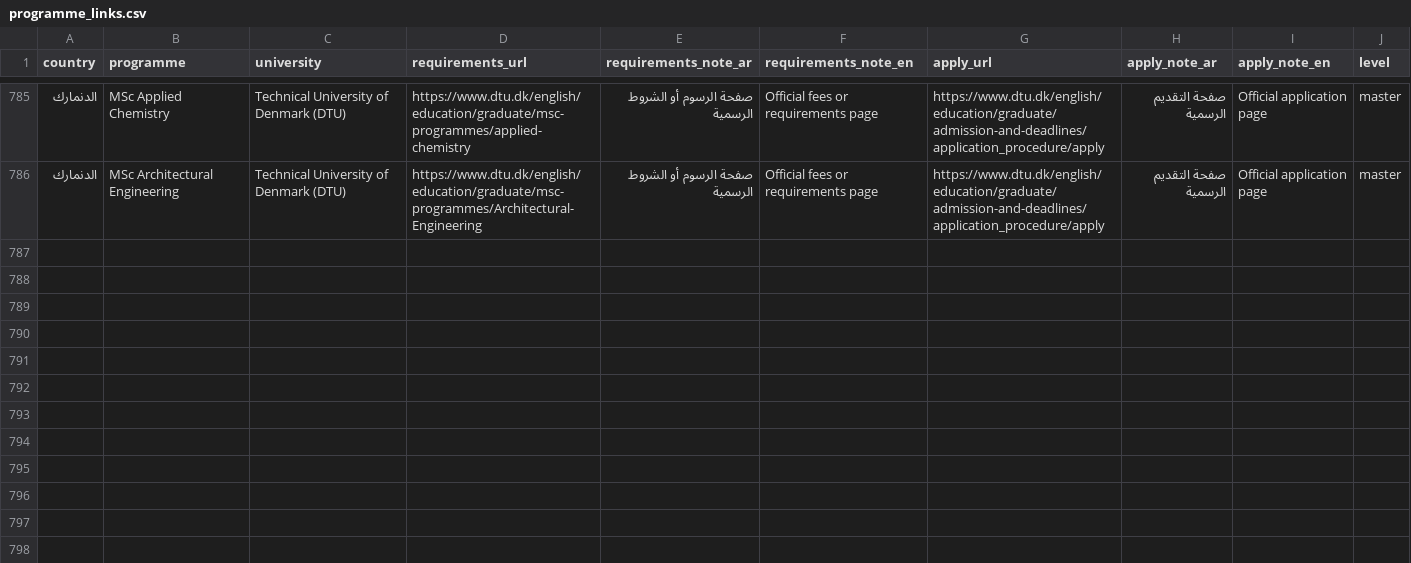
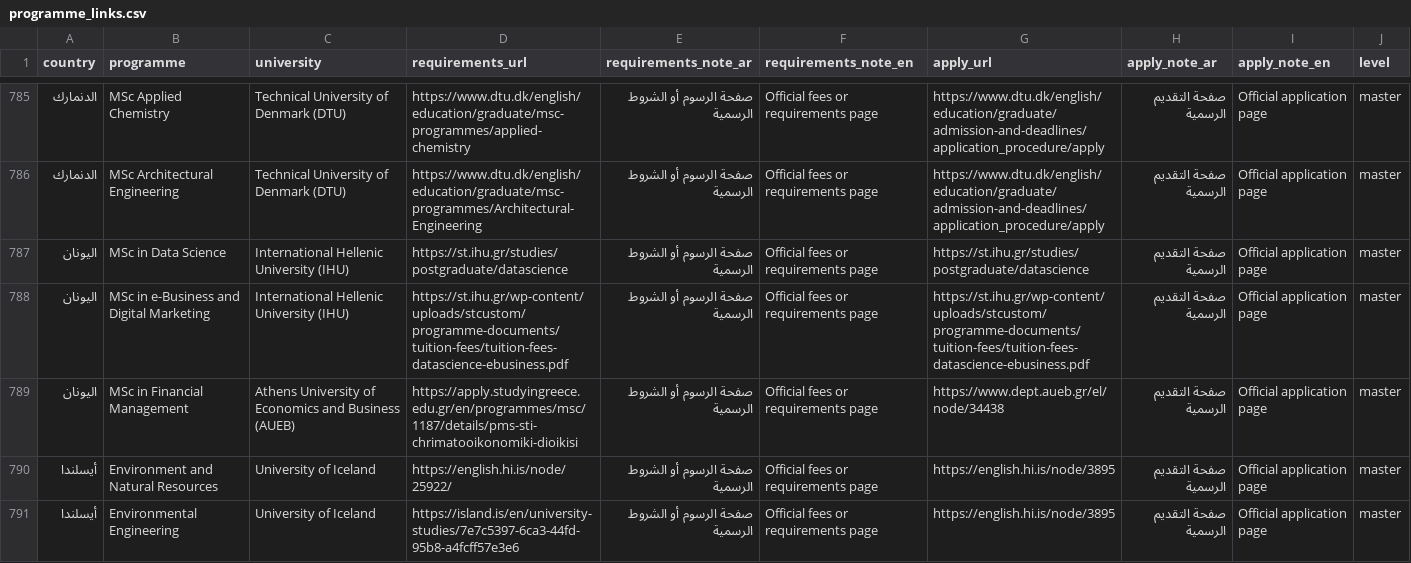
Before and after one commit to timelmallah-cpu/mynewgate, a CSV file: data/programme_links.csv, drawn as a sheet; only a part is shown, gaps mark what is left out.

```diff
--- a/data/programme_links.csv
+++ b/data/programme_links.csv
@@ -786 +786,6 @@ country,programme,university,requirements_url,requirements_note_ar,requirements_
 الدنمارك,MSc Architectural Engineering,Technical University of Denmark (DTU),https://www.dtu.dk/english/education/graduate/msc-programmes/Architectural-Engineering,صفحة الرسوم أو الشروط الرسمية,Official fees or requirements page,https://www.dtu.dk/english/education/graduate/admission-and-deadlines/application_procedure/apply,صفحة التقديم الرسمية,Official application page,master
+اليونان,MSc in Data Science,International Hellenic University (IHU),https://st.ihu.gr/studies/postgraduate/datascience,صفحة الرسوم أو الشروط الرسمية,Official fees or requirements page,https://st.ihu.gr/studies/postgraduate/datascience,صفحة التقديم الرسمية,Official application page,master
+اليونان,MSc in e-Business and Digital Marketing,International Hellenic University (IHU),https://st.ihu.gr/wp-content/uploads/stcustom/programme-documents/tuition-fees/tuition-fees-datascience-ebusiness.pdf,صفحة الرسوم أو الشروط الرسمية,Official fees or requirements page,https://st.ihu.gr/wp-content/uploads/stcustom/programme-documents/tuition-fees/tuition-fees-datascience-ebusiness.pdf,صفحة التقديم الرسمية,Official application page,master
+اليونان,MSc in Financial Management,Athens University of Economics and Business (AUEB),https://apply.studyingreece.edu.gr/en/programmes/msc/1187/details/pms-sti-chrimatooikonomiki-dioikisi,صفحة الرسوم أو الشروط الرسمية,Official fees or requirements page,https://www.dept.aueb.gr/el/node/34438,صفحة التقديم الرسمية,Official application page,master
+أيسلندا,Environment and Natural Resources,University of Iceland,https://english.hi.is/node/25922/,صفحة الرسوم أو الشروط الرسمية,Official fees or requirements page,https://english.hi.is/node/3895,صفحة التقديم الرسمية,Official application page,master
+أيسلندا,Environmental Engineering,University of Iceland,https://island.is/en/university-studies/7e7c5397-6ca3-44fd-95b8-a4fcff57e3e6,صفحة الرسوم أو الشروط الرسمية,Official fees or requirements page,https://english.hi.is/node/3895,صفحة التقديم الرسمية,Official application page,master
```
Also changed, not shown: 26 other files.
